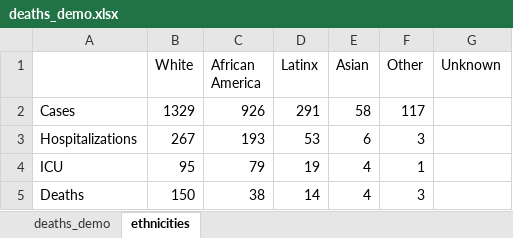
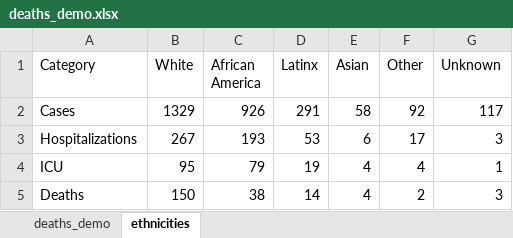
Before and after one commit to maryvisca/coronadata, an Excel workbook: deaths_demo.xlsx, sheet ethnicities, drawn as a sheet; values as stored, in another font and other column widths than the file's, no borders; the diff names each change by its address in the sheet, - before the commit and + after, or states it on an @@ line.

Commit message:
Add files via upload

```diff
--- a/deaths_demo.xlsx (sheet ethnicities)
+++ b/deaths_demo.xlsx (sheet ethnicities)
-A1: (empty)
+A1: Category
-F2 (Other): 117
+F2 (Other): 92
-G2 (Unknown): (empty)
+G2 (Unknown): 117
-F3 (Other): 3
+F3 (Other): 17
-G3 (Unknown): (empty)
+G3 (Unknown): 3
-F4 (Other): 1
+F4 (Other): 4
-G4 (Unknown): (empty)
+G4 (Unknown): 1
-F5 (Other): 3
+F5 (Other): 2
-G5 (Unknown): (empty)
+G5 (Unknown): 3
```
